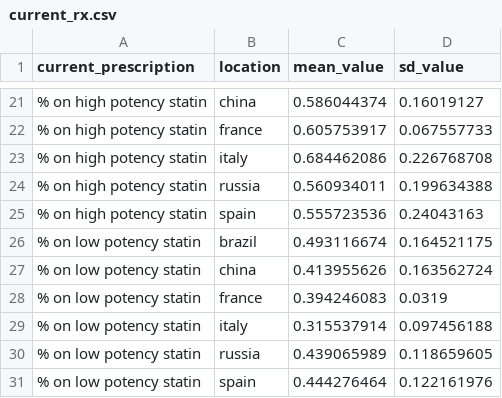
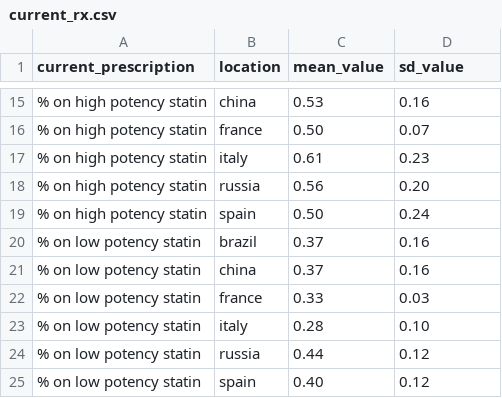
Before and after one commit to ihmeuw/vivarium_research, a CSV file: docs/source/gbd2017_models/concept_models/vivarium_sanofi_zenon/current_rx.csv, drawn as a sheet; only a part is shown, gaps mark what is left out; the diff covers the shown part only.

```diff
--- a/docs/source/gbd2017_models/concept_models/vivarium_sanofi_zenon/current_rx.csv
+++ b/docs/source/gbd2017_models/concept_models/vivarium_sanofi_zenon/current_rx.csv
@@ -21,11 +15,11 @@
-% on high potency statin,china,0.586044374,0.16019127
-% on high potency statin,france,0.605753917,0.067557733
-% on high potency statin,italy,0.684462086,0.226768708
-% on high potency statin,russia,0.560934011,0.199634388
-% on high potency statin,spain,0.555723536,0.24043163
-% on low potency statin,brazil,0.493116674,0.164521175
-% on low potency statin,china,0.413955626,0.163562724
-% on low potency statin,france,0.394246083,0.0319
-% on low potency statin,italy,0.315537914,0.097456188
-% on low potency statin,russia,0.439065989,0.118659605
-% on low potency statin,spain,0.444276464,0.122161976
+% on high potency statin,china,0.53,0.16
+% on high potency statin,france,0.50,0.07
+% on high potency statin,italy,0.61,0.23
+% on high potency statin,russia,0.56,0.20
+% on high potency statin,spain,0.50,0.24
+% on low potency statin,brazil,0.37,0.16
+% on low potency statin,china,0.37,0.16
+% on low potency statin,france,0.33,0.03
+% on low potency statin,italy,0.28,0.10
+% on low potency statin,russia,0.44,0.12
+% on low potency statin,spain,0.40,0.12
```
Also changed, not shown: 6 removed rows and 26 edited cells elsewhere in this file, docs/source/gbd2017_models/concept_models/vivarium_sanofi_zenon/adherence_parameters.csv, docs/source/gbd2017_models/concept_models/vivarium_sanofi_zenon/reduction_in_ldlc.csv, 4 other files.
